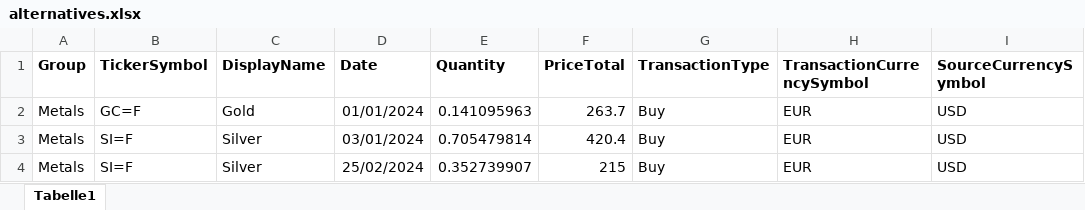
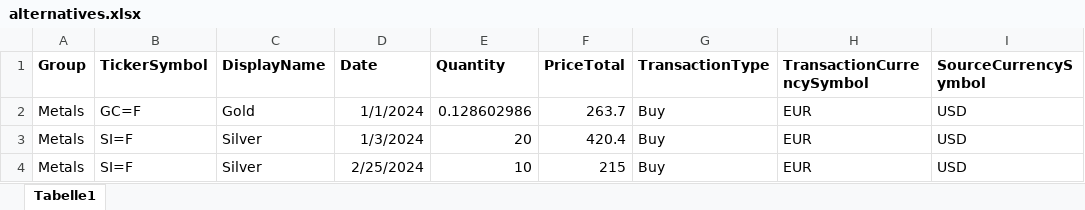
Before and after one commit to iamklager/Personal-Finance-Dashboard-Rework, an Excel workbook: data/alternatives.xlsx, sheet Tabelle1, drawn as a sheet; values as stored, in another font and other column widths than the file's, no borders; the diff names each change by its address in the sheet, - before the commit and + after, or states it on an @@ line.

Commit message:
Fixed problems with assets bought on Jan 1st, the implementation of cross rates, and assets bought/sold on the current day. Also, the asset allocation chart now shows the allocation at the current value by default.

```diff
--- a/data/alternatives.xlsx (sheet Tabelle1)
+++ b/data/alternatives.xlsx (sheet Tabelle1)
-D2 (Date): 01/01/2024
+D2 (Date): 1/1/2024
-E2 (Quantity): 0.141095963
+E2 (Quantity): 0.128602986
-D3 (Date): 03/01/2024
+D3 (Date): 1/3/2024
-E3 (Quantity): 0.705479814
+E3 (Quantity): 20
-D4 (Date): 25/02/2024
+D4 (Date): 2/25/2024
-E4 (Quantity): 0.352739907
+E4 (Quantity): 10
```
Also changed, not shown: data/stocks.xlsx, 18 other files.
